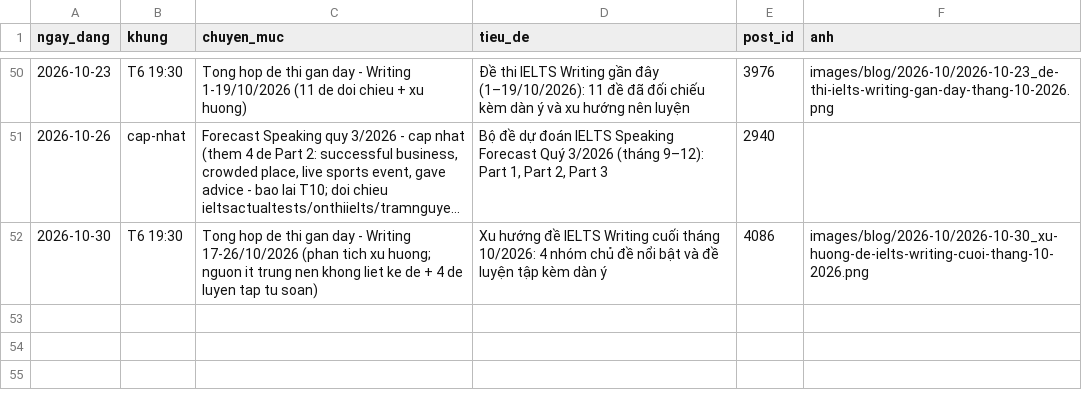
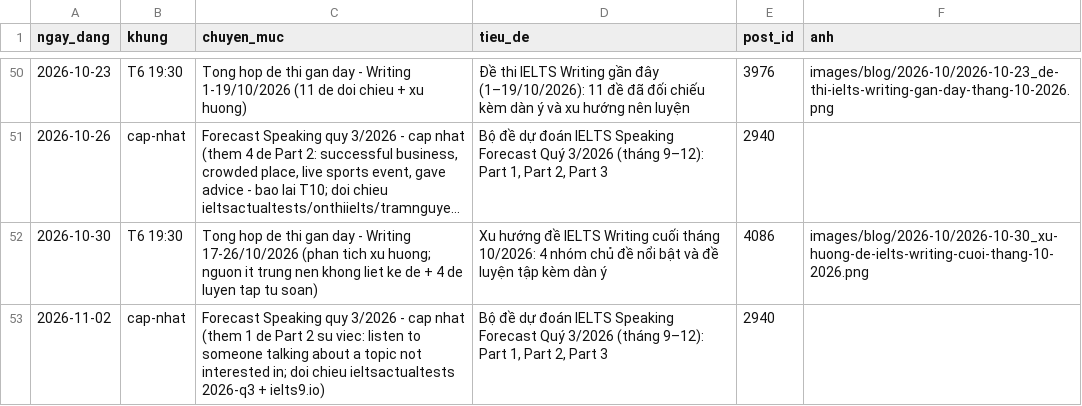
Before and after one commit to lengoctinh9405-hue/ieltsngoctinh-social-, a CSV file: blog-log.csv, drawn as a sheet; only a part is shown, gaps mark what is left out; long unchanged cells end in ….

```diff
--- a/blog-log.csv
+++ b/blog-log.csv
@@ -52 +52,2 @@ ngay_dang,khung,chuyen_muc,tieu_de,post_id,anh
 2026-10-30,T6 19:30,Tong hop de thi gan day - Writing 17-26/10/2026 (phan tich xu huong; nguon it trung nen khong liet ke de + 4 de luyen tap tu soan),"Xu hướng đề IELTS Writing cuối tháng 10/2026: 4 nhóm chủ đề nổi bật và đề luyện tập kèm dàn ý",4086,images/blog/2026-10/2026-10-30_xu-huong-de-ielts-writing-cuoi-thang-10-2026.png
+2026-11-02,cap-nhat,"Forecast Speaking quy 3/2026 - cap nhat (them 1 de Part 2 su viec: listen to someone talking about a topic not interested in; doi chieu ieltsactualtests 2026-q3 + ielts9.io)","Bộ đề dự đoán IELTS Speaking Forecast Quý 3/2026 (tháng 9–12): Part 1, Part 2, Part 3",2940,
```
